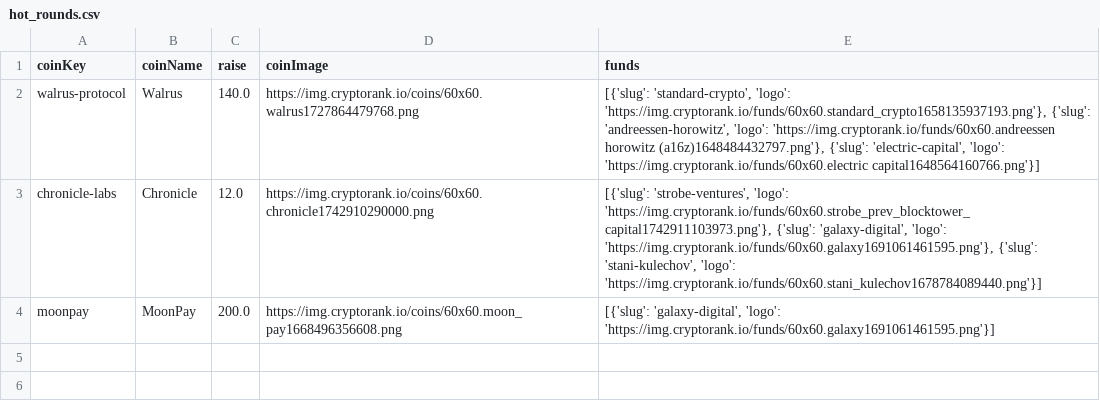
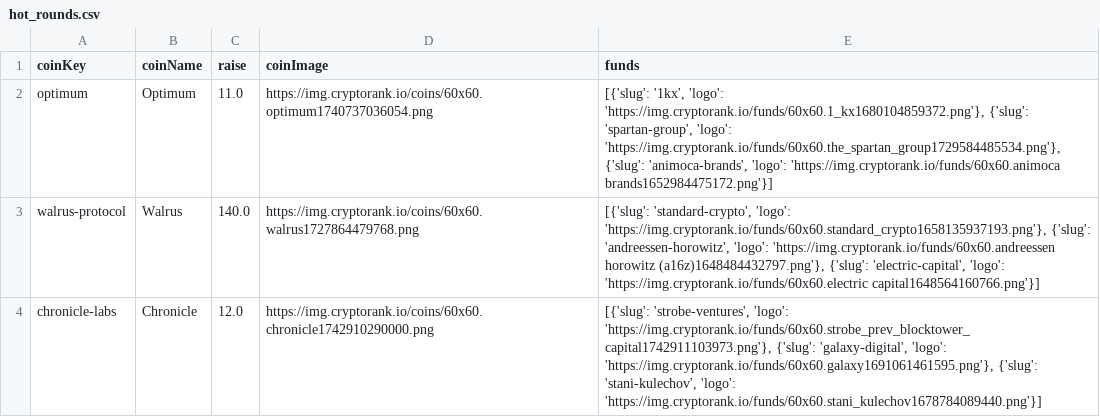
Before and after one commit to mnajjaa/Crypto-Fund-Due-Diligence-Automation, a CSV file: data/hot_rounds.csv, drawn as a sheet.

```diff
--- a/data/hot_rounds.csv
+++ b/data/hot_rounds.csv
@@ -1,4 +1,4 @@
 coinKey,coinName,raise,coinImage,funds
+optimum,Optimum,11.0,https://img.cryptorank.io/coins/60x60.optimum1740737036054.png,"[{'slug': '1kx', 'logo': 'https://img.cryptorank.io/funds/60x60.1_kx1680104859372.png'}, {'slug': 'spartan-group', 'logo': 'https://img.cryptorank.io/funds/60x60.the_spartan_group1729584485534.png'}, {'slug': 'animoca-brands', 'logo': 'https://img.cryptorank.io/funds/60x60.animoca brands1652984475172.png'}]"
 walrus-protocol,Walrus,140.0,https://img.cryptorank.io/coins/60x60.walrus1727864479768.png,"[{'slug': 'standard-crypto', 'logo': 'https://img.cryptorank.io/funds/60x60.standard_crypto1658135937193.png'}, {'slug': 'andreessen-horowitz', 'logo': 'https://img.cryptorank.io/funds/60x60.andreessen horowitz (a16z)1648484432797.png'}, {'slug': 'electric-capital', 'logo': 'https://img.cryptorank.io/funds/60x60.electric capital1648564160766.png'}]"
 chronicle-labs,Chronicle,12.0,https://img.cryptorank.io/coins/60x60.chronicle1742910290000.png,"[{'slug': 'strobe-ventures', 'logo': 'https://img.cryptorank.io/funds/60x60.strobe_prev_blocktower_capital1742911103973.png'}, {'slug': 'galaxy-digital', 'logo': 'https://img.cryptorank.io/funds/60x60.galaxy1691061461595.png'}, {'slug': 'stani-kulechov', 'logo': 'https://img.cryptorank.io/funds/60x60.stani_kulechov1678784089440.png'}]"
-moonpay,MoonPay,200.0,https://img.cryptorank.io/coins/60x60.moon_pay1668496356608.png,"[{'slug': 'galaxy-digital', 'logo': 'https://img.cryptorank.io/funds/60x60.galaxy1691061461595.png'}]"
```
Also changed, not shown: data/funding_followers.csv, data/funding_main.csv, 10 other files.
